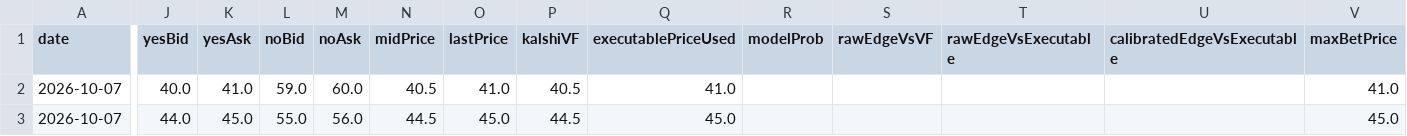
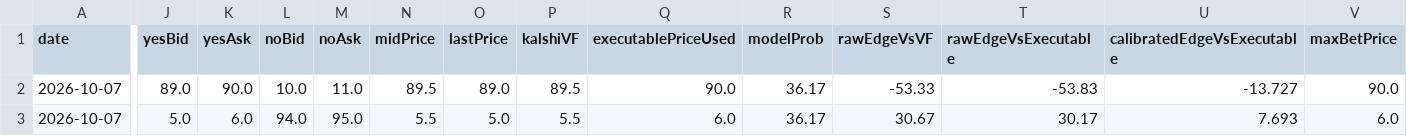
Before and after one commit to chmoses98/edge-finder-api, a CSV file: data/f5_audit_2026-10-07.csv, drawn as a sheet; only a part is shown, gaps mark what is left out; the diff covers the shown part only; the diff names each change by its address in the sheet, - before the commit and + after, or states it on an @@ line.

```diff
--- a/data/f5_audit_2026-10-07.csv
+++ b/data/f5_audit_2026-10-07.csv
-J2 (yesBid): 40.0
+J2 (yesBid): 89.0
-K2 (yesAsk): 41.0
+K2 (yesAsk): 90.0
-L2 (noBid): 59.0
+L2 (noBid): 10.0
-M2 (noAsk): 60.0
+M2 (noAsk): 11.0
-N2 (midPrice): 40.5
+N2 (midPrice): 89.5
-O2 (lastPrice): 41.0
+O2 (lastPrice): 89.0
-P2 (kalshiVF): 40.5
+P2 (kalshiVF): 89.5
-Q2 (executablePriceUsed): 41.0
+Q2 (executablePriceUsed): 90.0
-R2:R3 (modelProb): (empty)
+R2:R3 (modelProb): 36.17
-S2 (rawEdgeVsVF): (empty)
+S2 (rawEdgeVsVF): -53.33
-T2 (rawEdgeVsExecutable): (empty)
+T2 (rawEdgeVsExecutable): -53.83
-U2 (calibratedEdgeVsExecutable): (empty)
+U2 (calibratedEdgeVsExecutable): -13.727
-V2 (maxBetPrice): 41.0
+V2 (maxBetPrice): 90.0
-J3 (yesBid): 44.0
+J3 (yesBid): 5.0
-K3 (yesAsk): 45.0
+K3 (yesAsk): 6.0
-L3 (noBid): 55.0
+L3 (noBid): 94.0
-M3 (noAsk): 56.0
+M3 (noAsk): 95.0
-N3 (midPrice): 44.5
+N3 (midPrice): 5.5
-O3 (lastPrice): 45.0
+O3 (lastPrice): 5.0
-P3 (kalshiVF): 44.5
+P3 (kalshiVF): 5.5
-Q3 (executablePriceUsed): 45.0
+Q3 (executablePriceUsed): 6.0
-S3 (rawEdgeVsVF): (empty)
+S3 (rawEdgeVsVF): 30.67
-T3 (rawEdgeVsExecutable): (empty)
+T3 (rawEdgeVsExecutable): 30.17
-U3 (calibratedEdgeVsExecutable): (empty)
+U3 (calibratedEdgeVsExecutable): 7.693
-V3 (maxBetPrice): 45.0
+V3 (maxBetPrice): 6.0
```
Also changed, not shown: 45 edited cells elsewhere in this file, data/lineup_audit_2026-10-07.csv, 27 other files.
